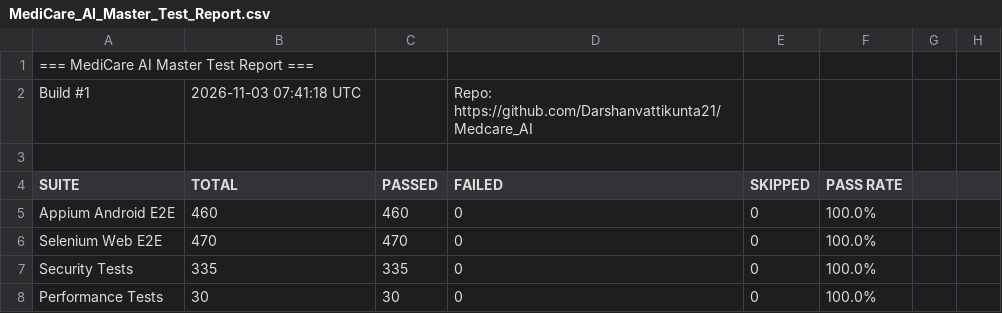
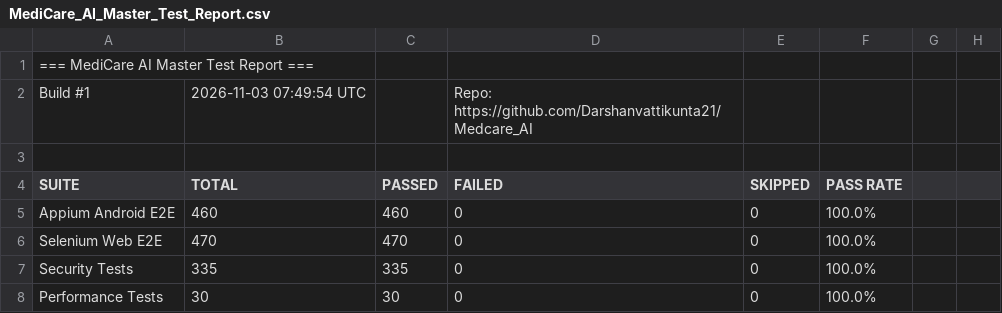
Before and after one commit to Darshanvattikunta21/Medcare_AI, a CSV file: reports/latest/MediCare_AI_Master_Test_Report.csv, drawn as a sheet; only a part is shown.

Commit message:
🌐 Deploy MediCare AI · Build #15 24cd9d10b2b99c430ffae5f5c73081738b73064f

```diff
--- a/reports/latest/MediCare_AI_Master_Test_Report.csv
+++ b/reports/latest/MediCare_AI_Master_Test_Report.csv
@@ -1,3 +1,3 @@
 === MediCare AI Master Test Report ===,,,,,,,
-Build #1,2026-11-03 07:41:18 UTC,,Repo: https://github.com/Darshanvattikunta21/Medcare_AI,,,,
+Build #1,2026-11-03 07:49:54 UTC,,Repo: https://github.com/Darshanvattikunta21/Medcare_AI,,,,
 ,,,,,,,
```
Also changed, not shown: 6 other files.
